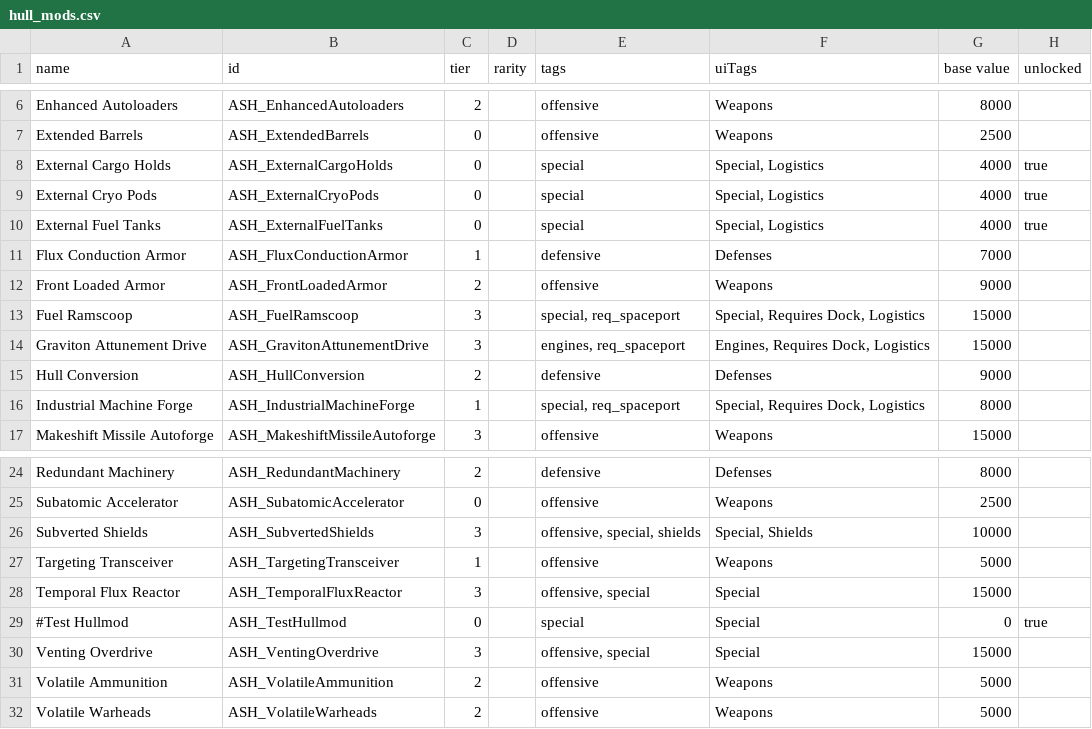
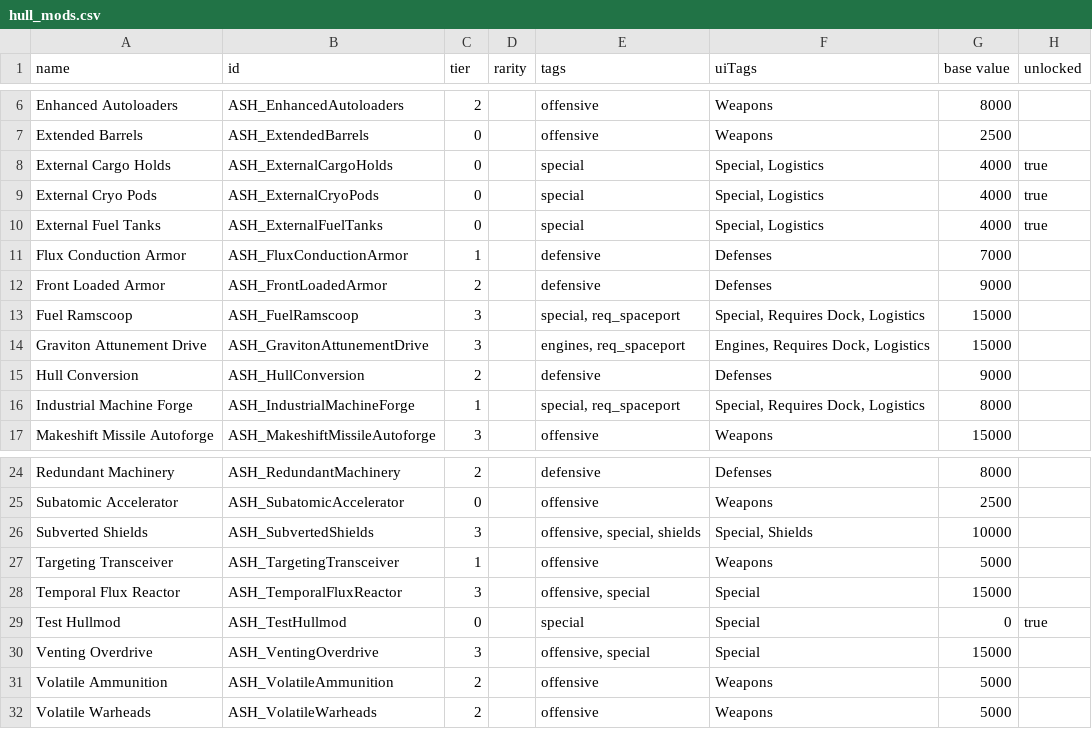
Before and after one commit to AudaxLudos/aptly-simple-hullmods, a CSV file: data/hullmods/hull_mods.csv, drawn as a sheet; only a part is shown, gaps mark what is left out; the diff names each change by its address in the sheet, - before the commit and + after, or states it on an @@ line.

Commit message:
Fixed Front Loaded Armor tags

```diff
--- a/data/hullmods/hull_mods.csv
+++ b/data/hullmods/hull_mods.csv
-E12 (tags): offensive
+E12 (tags): defensive
-F12 (uiTags): Weapons
+F12 (uiTags): Defenses
-A29 (name): #Test Hullmod
+A29 (name): Test Hullmod
```
